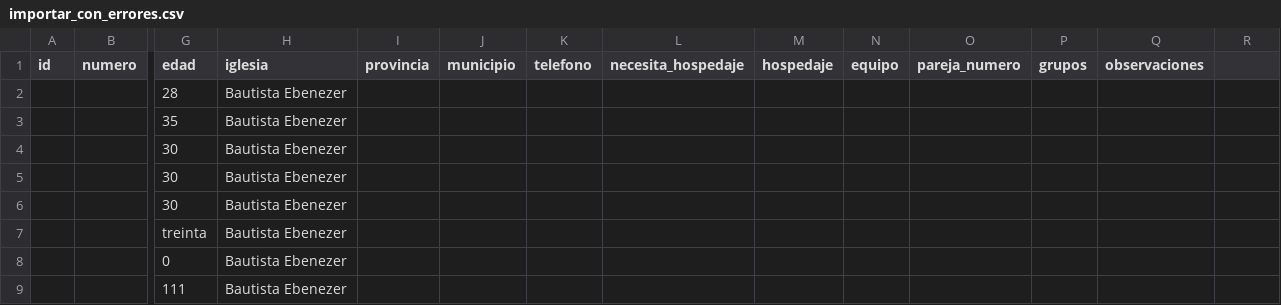
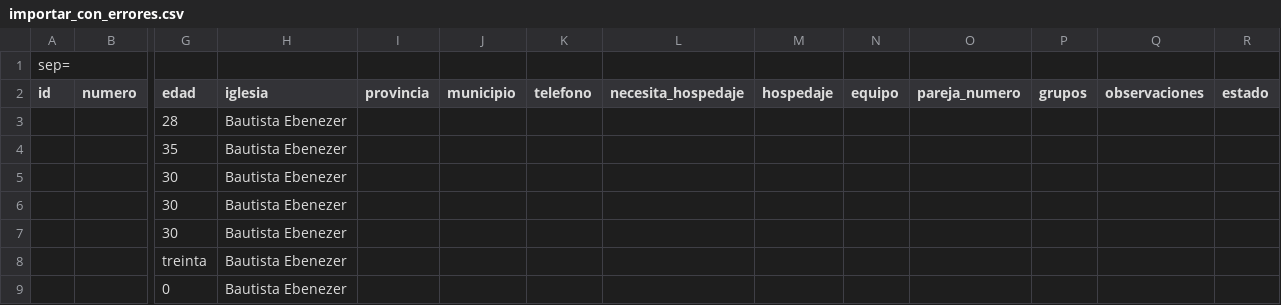
Before and after one commit to humbertolopezleon/church_events, a CSV file: qa-datasets/importar_con_errores.csv, drawn as a sheet; only a part is shown, gaps mark what is left out; the shorter side is filled out with more unchanged rows; addresses are those after the commit; rows hold the shown columns only; the diff names each change by its address in the sheet, - before the commit and + after, or states it on an @@ line.

```diff
--- a/qa-datasets/importar_con_errores.csv
+++ b/qa-datasets/importar_con_errores.csv
+row 1: sep=
-R2: (empty)
+R2: estado
```
Also changed, not shown: qa-datasets/asistentes_120.csv, qa-datasets/importar_ansi.csv, 3 other files.
